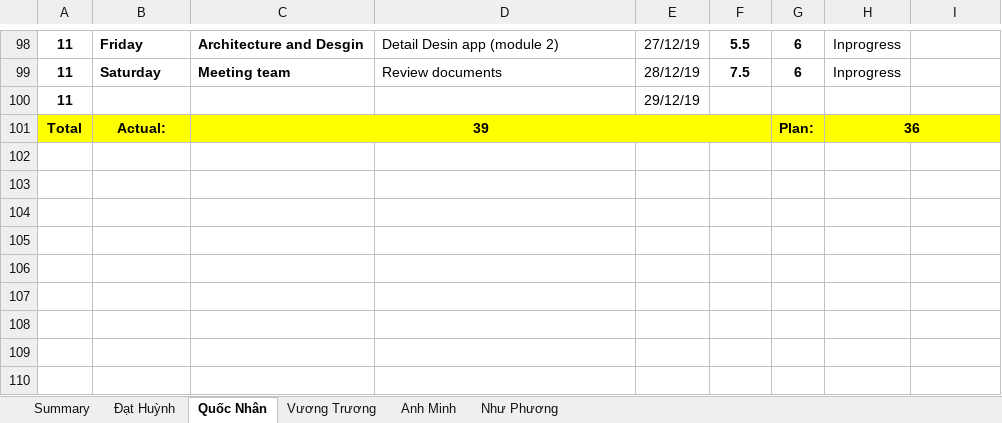
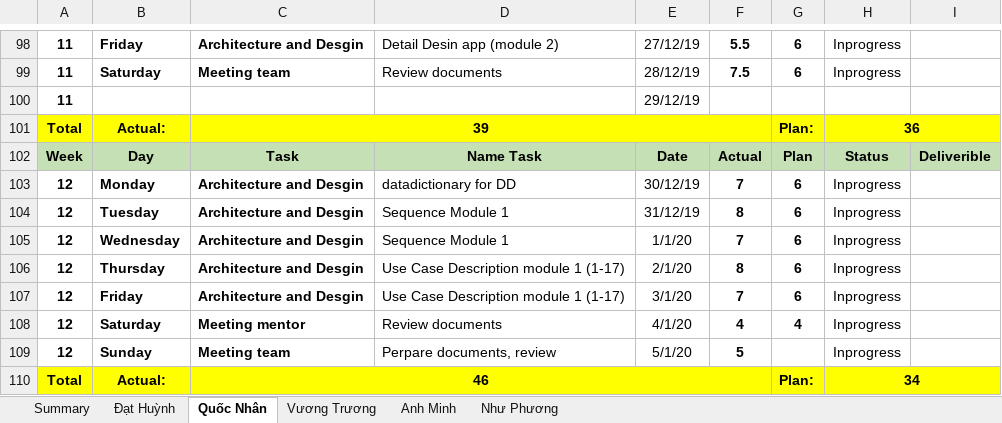
Before and after one commit to DamianHuynh/Capstone-Project, an Excel workbook: Improgress/4. Timelog/PM_TimeLog.xlsx, sheet Quốc Nhân, drawn as a sheet; only a part is shown, gaps mark what is left out; values as stored, in another font and other column widths than the file's, no borders; the diff names each change by its address in the sheet, - before the commit and + after, or states it on an @@ line.

Commit message:
Review and change

```diff
--- a/Improgress/4. Timelog/PM_TimeLog.xlsx (sheet Quốc Nhân)
+++ b/Improgress/4. Timelog/PM_TimeLog.xlsx (sheet Quốc Nhân)
+row 102: Week | Day | Task | Name Task | Date | Actual | Plan | Status | Deliverible
+row 103: 12 | Monday | Architecture and Desgin | datadictionary for DD | 30/12/19 | 7 | 6 | Inprogress
+row 104: 12 | Tuesday | Architecture and Desgin | Sequence Module 1 | 31/12/19 | 8 | 6 | Inprogress
+row 105: 12 | Wednesday | Architecture and Desgin | Sequence Module 1 | 1/1/20 | 7 | 6 | Inprogress
+row 106: 12 | Thursday | Architecture and Desgin | Use Case Description module 1 (1-17) | 2/1/20 | 8 | 6 | Inprogress
+row 107: 12 | Friday | Architecture and Desgin | Use Case Description module 1 (1-17) | 3/1/20 | 7 | 6 | Inprogress
+row 108: 12 | Saturday | Meeting mentor | Review documents | 4/1/20 | 4 | 4 | Inprogress
+row 109: 12 | Sunday | Meeting team | Perpare documents, review | 5/1/20 | 5 |  | Inprogress
+row 110: Total | Actual: | 46 |  |  |  | Plan: | 34
```
Also changed, not shown: sheet Đạt Huỳnh, sheet Vương Trương, charts or pictures, 11 other files.
